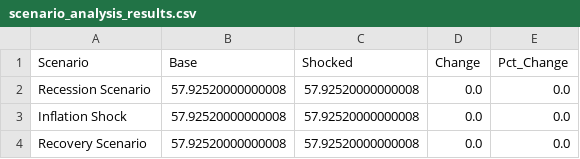
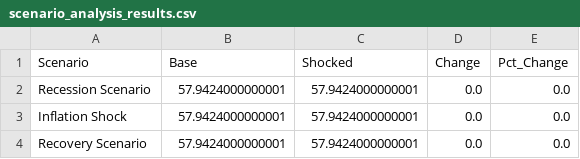
Before and after one commit to gitpds/MADS_Capstone, a CSV file: outputs/results/scenario_analysis_results.csv, drawn as a sheet.

```diff
--- a/outputs/results/scenario_analysis_results.csv
+++ b/outputs/results/scenario_analysis_results.csv
@@ -1,4 +1,4 @@
 Scenario,Base,Shocked,Change,Pct_Change
-Recession Scenario,57.92520000000008,57.92520000000008,0.0,0.0
-Inflation Shock,57.92520000000008,57.92520000000008,0.0,0.0
-Recovery Scenario,57.92520000000008,57.92520000000008,0.0,0.0
+Recession Scenario,57.9424000000001,57.9424000000001,0.0,0.0
+Inflation Shock,57.9424000000001,57.9424000000001,0.0,0.0
+Recovery Scenario,57.9424000000001,57.9424000000001,0.0,0.0
```
Also changed, not shown: outputs/results/feature_importance_by_period.csv, outputs/results/model_comparison.csv, 5 other files.
